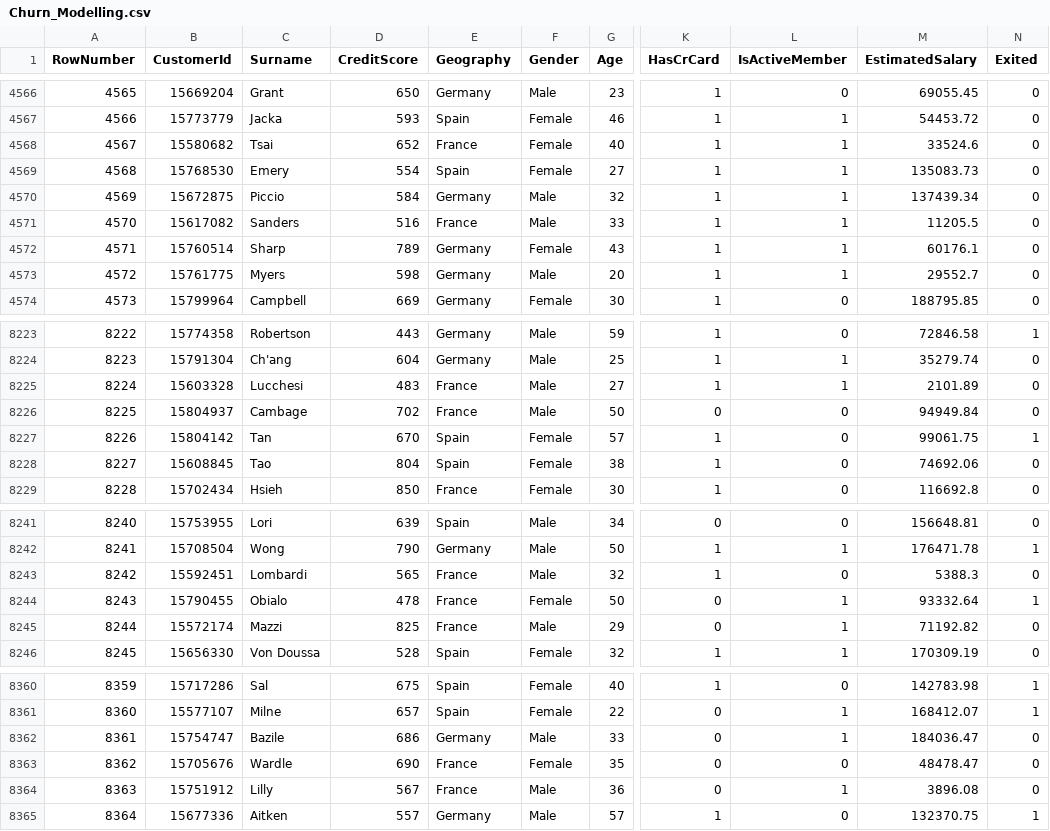
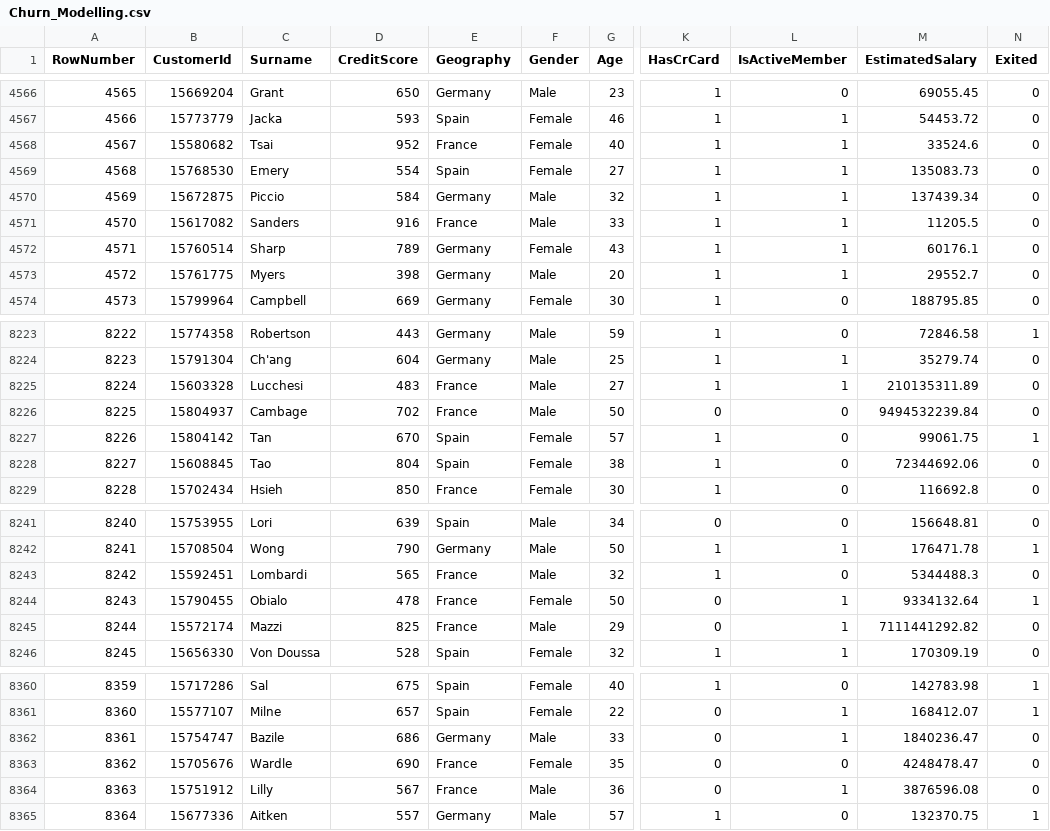
Before and after one commit to Arnav5005/Python, a CSV file: EDA_1/Churn_Modelling.csv, drawn as a sheet; only a part is shown, gaps mark what is left out; the diff covers the shown part only; the diff names each change by its address in the sheet, - before the commit and + after, or states it on an @@ line.

```diff
--- a/EDA_1/Churn_Modelling.csv
+++ b/EDA_1/Churn_Modelling.csv
-D4568 (CreditScore): 652
+D4568 (CreditScore): 952
-D4571 (CreditScore): 516
+D4571 (CreditScore): 916
-D4573 (CreditScore): 598
+D4573 (CreditScore): 398
-M8225 (EstimatedSalary): 2101.89
+M8225 (EstimatedSalary): 210135311.89
-M8226 (EstimatedSalary): 94949.84
+M8226 (EstimatedSalary): 9494532239.84
-M8228 (EstimatedSalary): 74692.06
+M8228 (EstimatedSalary): 72344692.06
-M8243 (EstimatedSalary): 5388.3
+M8243 (EstimatedSalary): 5344488.3
-M8244 (EstimatedSalary): 93332.64
+M8244 (EstimatedSalary): 9334132.64
-M8245 (EstimatedSalary): 71192.82
+M8245 (EstimatedSalary): 7111441292.82
-M8362 (EstimatedSalary): 184036.47
+M8362 (EstimatedSalary): 1840236.47
-M8363 (EstimatedSalary): 48478.47
+M8363 (EstimatedSalary): 4248478.47
-M8364 (EstimatedSalary): 3896.08
+M8364 (EstimatedSalary): 3876596.08
```
Also changed, not shown: 146 edited cells elsewhere in this file, 1 other file.
